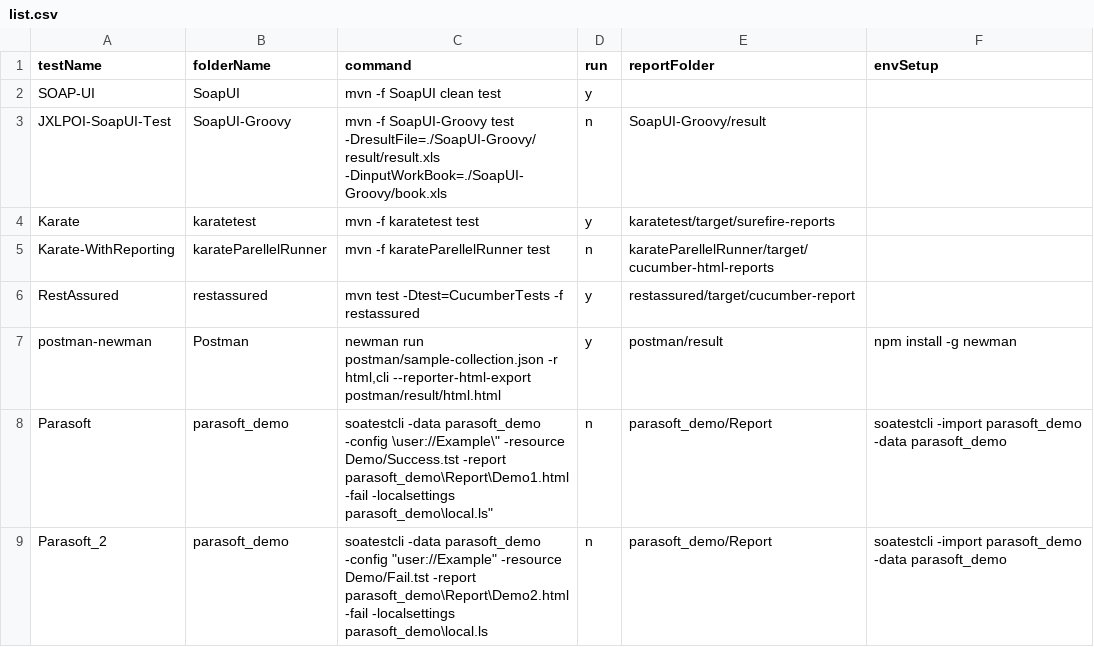
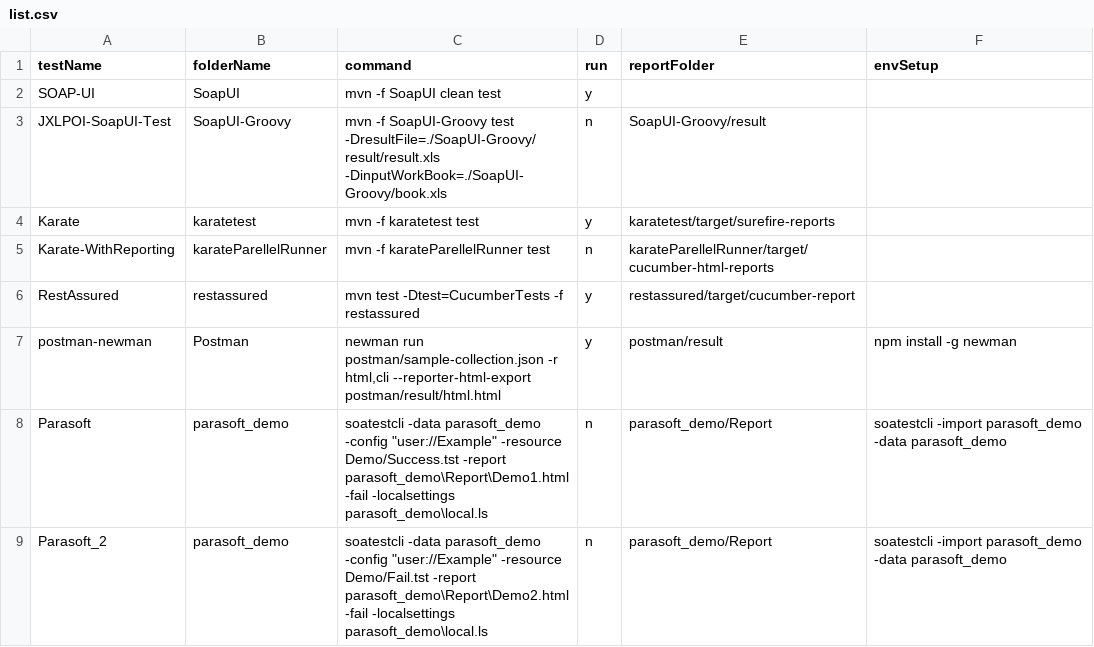
Before and after one commit to abhishekchh/dump_files, a CSV file: list.csv, drawn as a sheet.

Commit message:
csv beautifying

```diff
--- a/list.csv
+++ b/list.csv
@@ -7,3 +7,3 @@ RestAssured,restassured,mvn test -Dtest=CucumberTests -f restassured,y,restassur
 postman-newman,Postman,"newman run postman/sample-collection.json -r html,cli --reporter-html-export postman/result/html.html",y,postman/result,npm install -g newman
-Parasoft,parasoft_demo,"soatestcli -data parasoft_demo -config \"user://Example\" -resource Demo/Success.tst -report parasoft_demo\Report\Demo1.html -fail -localsettings parasoft_demo\local.ls",n,parasoft_demo/Report,soatestcli -import parasoft_demo -data parasoft_demo
+Parasoft,parasoft_demo,"soatestcli -data parasoft_demo -config ""user://Example"" -resource Demo/Success.tst -report parasoft_demo\Report\Demo1.html -fail -localsettings parasoft_demo\local.ls",n,parasoft_demo/Report,soatestcli -import parasoft_demo -data parasoft_demo
 Parasoft_2,parasoft_demo,"soatestcli -data parasoft_demo -config ""user://Example"" -resource Demo/Fail.tst -report parasoft_demo\Report\Demo2.html -fail -localsettings parasoft_demo\local.ls",n,parasoft_demo/Report,soatestcli -import parasoft_demo -data parasoft_demo
```
